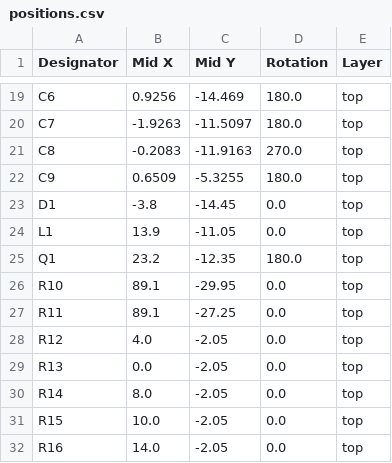
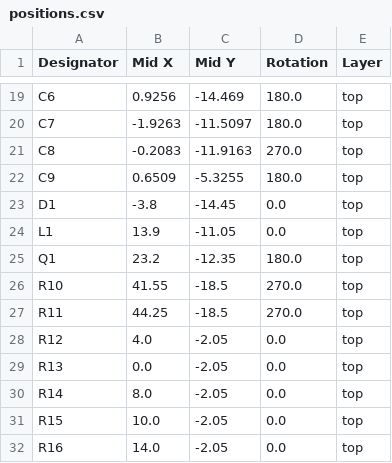
Before and after one commit to wrcrooks/rtlplayground-modchip, a CSV file: hardware/production/positions.csv, drawn as a sheet; only a part is shown, gaps mark what is left out.

```diff
--- a/hardware/production/positions.csv
+++ b/hardware/production/positions.csv
@@ -25,4 +25,4 @@ L1,13.9,-11.05,0.0,top
 Q1,23.2,-12.35,180.0,top
-R10,89.1,-29.95,0.0,top
-R11,89.1,-27.25,0.0,top
+R10,41.55,-18.5,270.0,top
+R11,44.25,-18.5,270.0,top
 R12,4.0,-2.05,0.0,top
```
Also changed, not shown: 7 other files.
